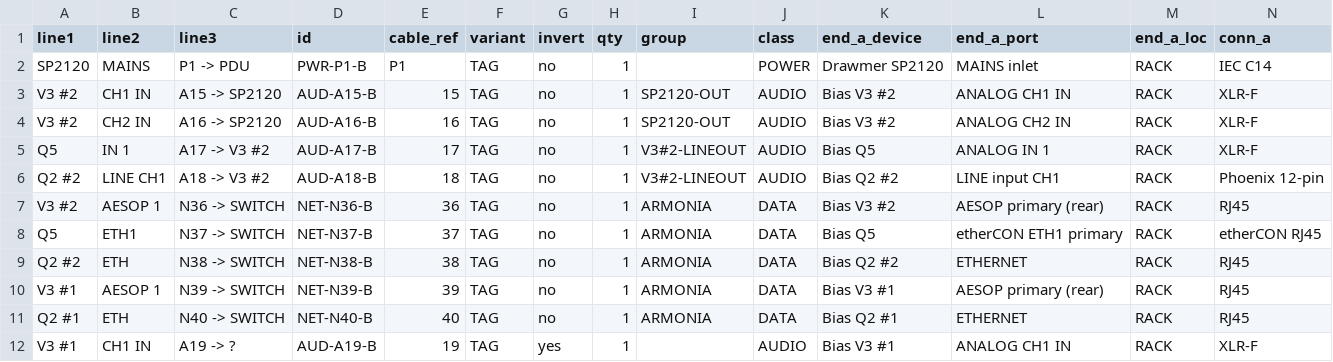
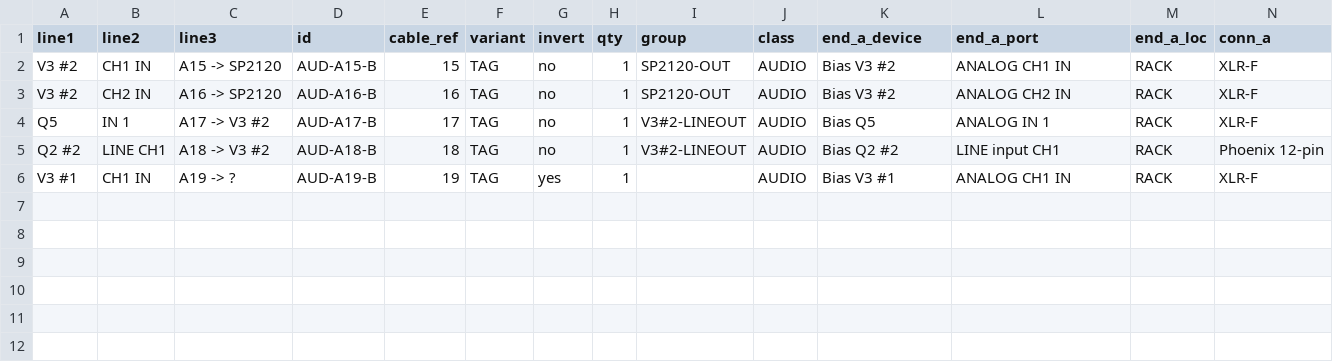
Before and after one commit to thisis-romar/nomad-toronto-av, a CSV file: 07-tech-pack/labeling/labels-rack-audio-end-b.csv (was 07-tech-pack/labeling/labels-rack-internal-end-b.csv), drawn as a sheet; only a part is shown; rows hold the shown columns only; the diff names each change by its address in the sheet, - before the commit and + after, or states it on an @@ line.

```diff
--- a/07-tech-pack/labeling/labels-rack-internal-end-b.csv
+++ b/07-tech-pack/labeling/labels-rack-audio-end-b.csv
-row 2: SP2120 | MAINS | P1 -> PDU | PWR-P1-B | P1 | TAG | no | 1 |  | POWER | Drawmer SP2120 | MAINS inlet | RACK | IEC C14
-row 7: V3 #2 | AESOP 1 | N36 -> SWITCH | NET-N36-B | 36 | TAG | no | 1 | ARMONIA | DATA | Bias V3 #2 | AESOP primary (rear) | RACK | RJ45
-row 8: Q5 | ETH1 | N37 -> SWITCH | NET-N37-B | 37 | TAG | no | 1 | ARMONIA | DATA | Bias Q5 | etherCON ETH1 primary | RACK | etherCON RJ45
-row 9: Q2 #2 | ETH | N38 -> SWITCH | NET-N38-B | 38 | TAG | no | 1 | ARMONIA | DATA | Bias Q2 #2 | ETHERNET | RACK | RJ45
-row 10: V3 #1 | AESOP 1 | N39 -> SWITCH | NET-N39-B | 39 | TAG | no | 1 | ARMONIA | DATA | Bias V3 #1 | AESOP primary (rear) | RACK | RJ45
-row 11: Q2 #1 | ETH | N40 -> SWITCH | NET-N40-B | 40 | TAG | no | 1 | ARMONIA | DATA | Bias Q2 #1 | ETHERNET | RACK | RJ45
```
Also changed, not shown: 07-tech-pack/labeling/labels-rack-audio-end-a.csv, 22 other files.
